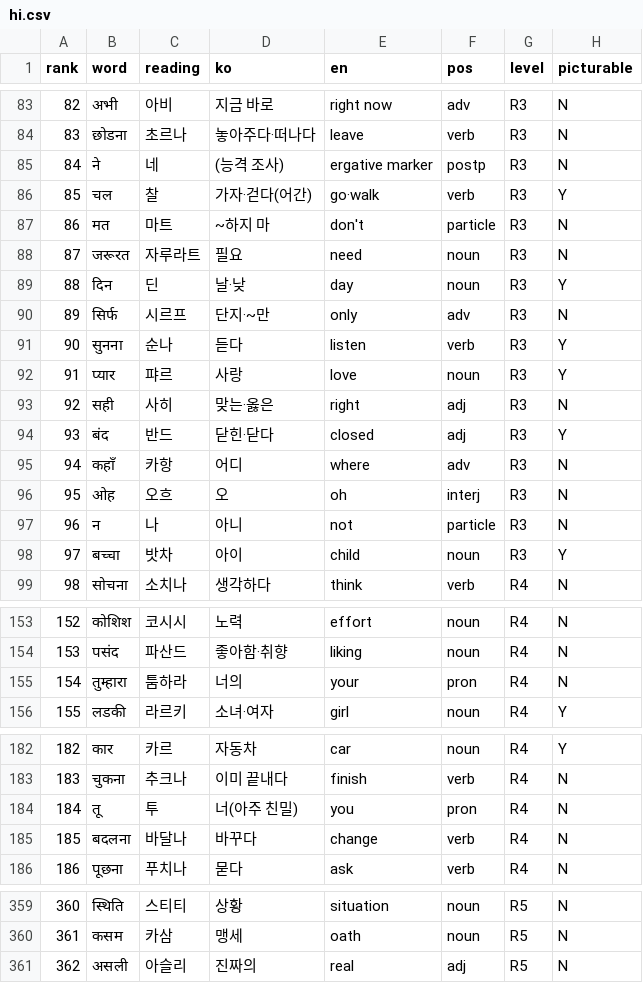
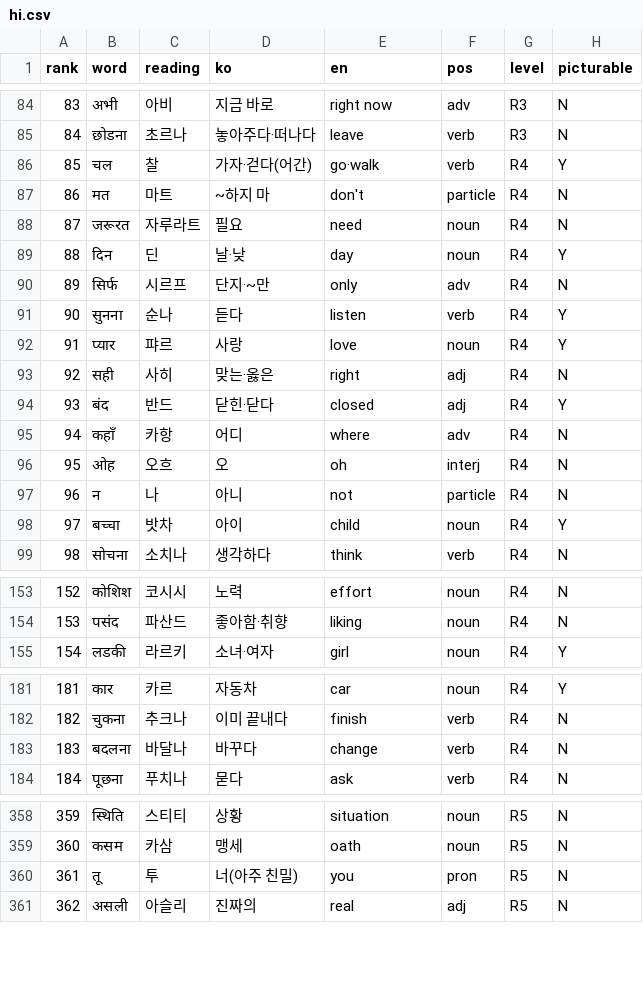
Before and after one commit to talkverselab/talkversehanja, a CSV file: talkverse_art/words/hi.csv, drawn as a sheet; only a part is shown, gaps mark what is left out; removed rows and columns are numbered as before the commit, all else as after; the diff covers the shown part only; the diff names each change by its address in the sheet, - before the commit and + after, or states it on an @@ line.

```diff
--- a/talkverse_art/words/hi.csv
+++ b/talkverse_art/words/hi.csv
@@ column A (rank) renumbered between rows 6 and 1500 @@
-row 85: 84 | ने | 네 | (능격 조사) | ergative marker | postp | R3 | N
-G86:G98 (level): R3
+G86:G98 (level): R4
-row 155: 154 | तुम्हारा | 툼하라 | 너의 | your | pron | R4 | N
-row 184: 184 | तू | 투 | 너(아주 친밀) | you | pron | R4 | N
+row 360: 361 | तू | 투 | 너(아주 친밀) | you | pron | R5 | N
```
Also changed, not shown: 2 added rows, 18 moved rows and 38 edited cells elsewhere in this file.
